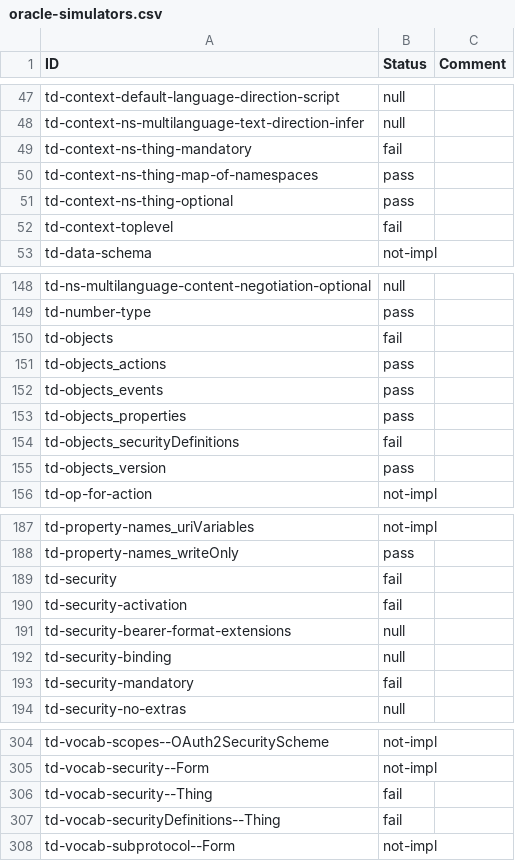
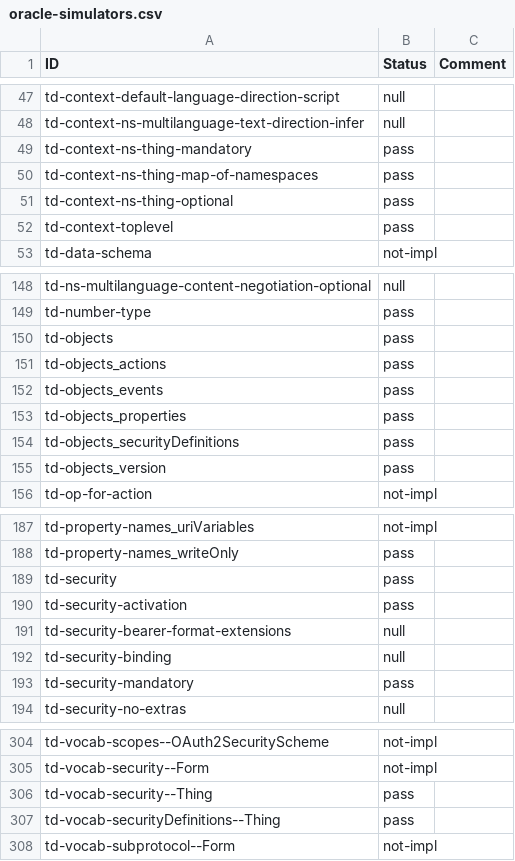
Before and after one commit to w3c/wot-thing-description, a CSV file: testing/inputs/results/oracle-simulators.csv, drawn as a sheet; only a part is shown, gaps mark what is left out; the diff covers the shown part only.

```diff
--- a/testing/inputs/results/oracle-simulators.csv
+++ b/testing/inputs/results/oracle-simulators.csv
@@ -48,6 +48,6 @@
 "td-context-ns-multilanguage-text-direction-infer","null",
-"td-context-ns-thing-mandatory","fail",
+"td-context-ns-thing-mandatory","pass",
 "td-context-ns-thing-map-of-namespaces","pass",
 "td-context-ns-thing-optional","pass",
-"td-context-toplevel","fail",
+"td-context-toplevel","pass",
 "td-data-schema","not-impl",
@@ -149,3 +149,3 @@
 "td-number-type","pass",
-"td-objects","fail",
+"td-objects","pass",
 "td-objects_actions","pass",
@@ -153,3 +153,3 @@
 "td-objects_properties","pass",
-"td-objects_securityDefinitions","fail",
+"td-objects_securityDefinitions","pass",
 "td-objects_version","pass",
@@ -188,7 +188,7 @@
 "td-property-names_writeOnly","pass",
-"td-security","fail",
-"td-security-activation","fail",
+"td-security","pass",
+"td-security-activation","pass",
 "td-security-bearer-format-extensions","null",
 "td-security-binding","null",
-"td-security-mandatory","fail",
+"td-security-mandatory","pass",
 "td-security-no-extras","null",
@@ -305,4 +305,4 @@
 "td-vocab-security--Form","not-impl",
-"td-vocab-security--Thing","fail",
-"td-vocab-securityDefinitions--Thing","fail",
+"td-vocab-security--Thing","pass",
+"td-vocab-securityDefinitions--Thing","pass",
 "td-vocab-subprotocol--Form","not-impl",
```
Also changed, not shown: 4 edited cells elsewhere in this file, 16 other files.
